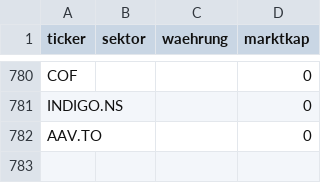
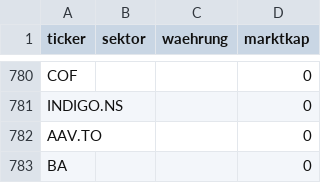
Before and after one commit to JNstocks/screener, a CSV file: daten/stammdaten.csv, drawn as a sheet; only a part is shown, gaps mark what is left out; the diff names each change by its address in the sheet, - before the commit and + after, or states it on an @@ line.

```diff
--- a/daten/stammdaten.csv
+++ b/daten/stammdaten.csv
+row 783: BA |  |  | 0
```
Also changed, not shown: daten/grosse5.csv, daten/kennzahlen.csv, 2 other files.
